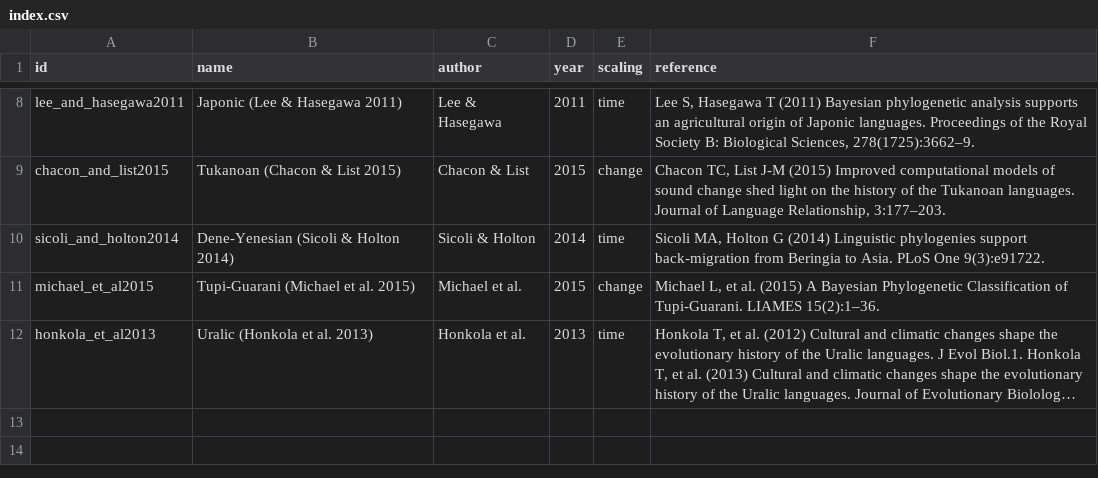
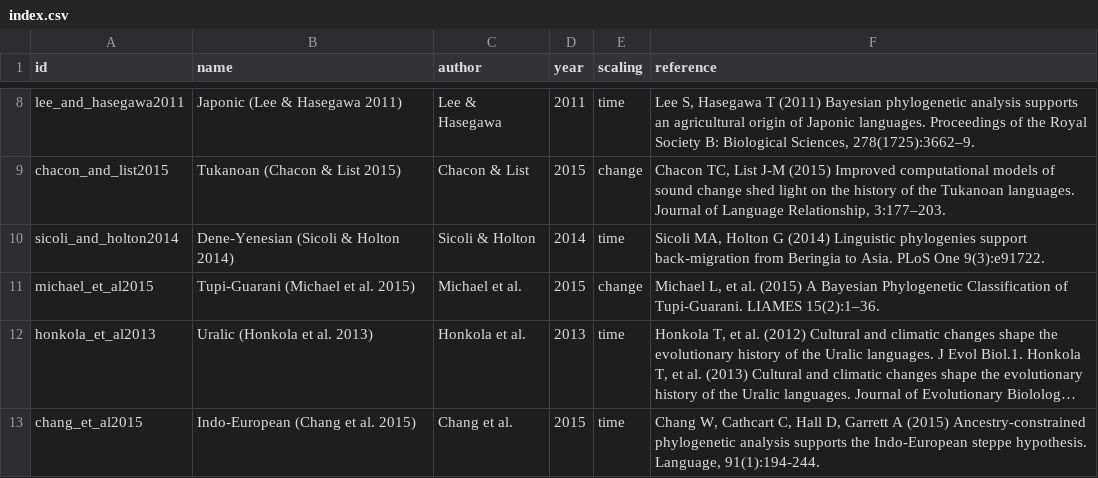
Before and after one commit to D-PLACE/dplace-data, a CSV file: phylogenies/index.csv, drawn as a sheet; only a part is shown, gaps mark what is left out; long unchanged cells end in …; the diff names each change by its address in the sheet, - before the commit and + after, or states it on an @@ line.

Commit message:
adding Chang

```diff
--- a/phylogenies/index.csv
+++ b/phylogenies/index.csv
+row 13: chang_et_al2015 | Indo-European (Chang et al. 2015) | Chang et al. | 2015 | time | Chang W, Cathcart C, Hall D, Garrett A (2015) Ancestry-constrained phylogenetic analysis supports the Indo-European steppe hypothesis. Language, 91(1):194-244.
```
